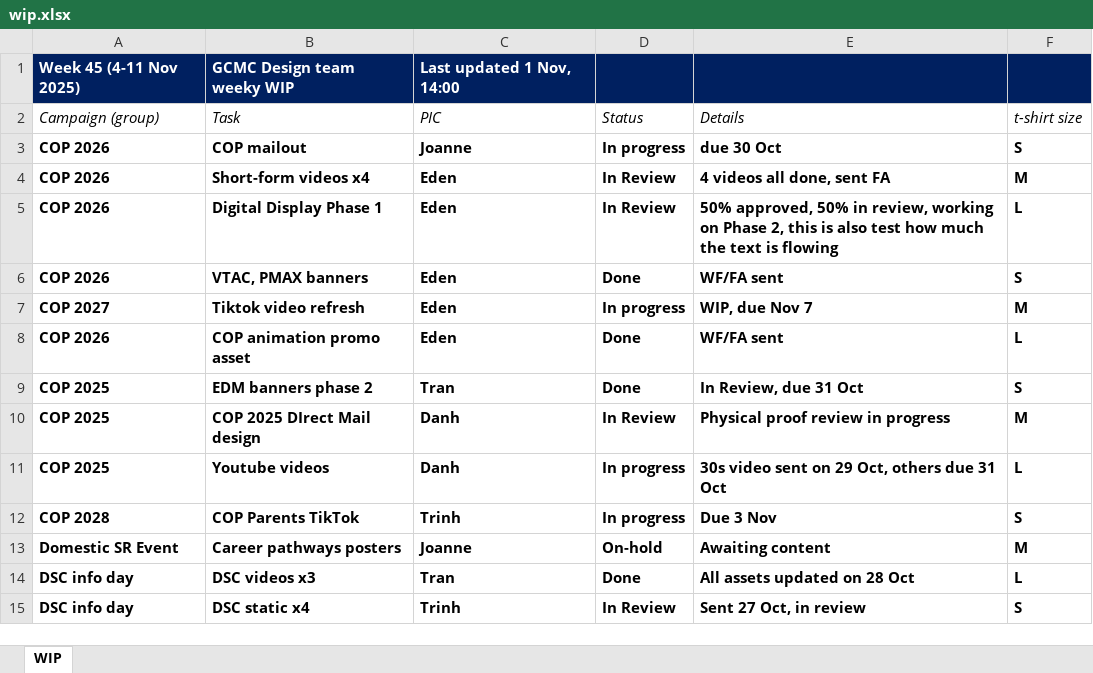
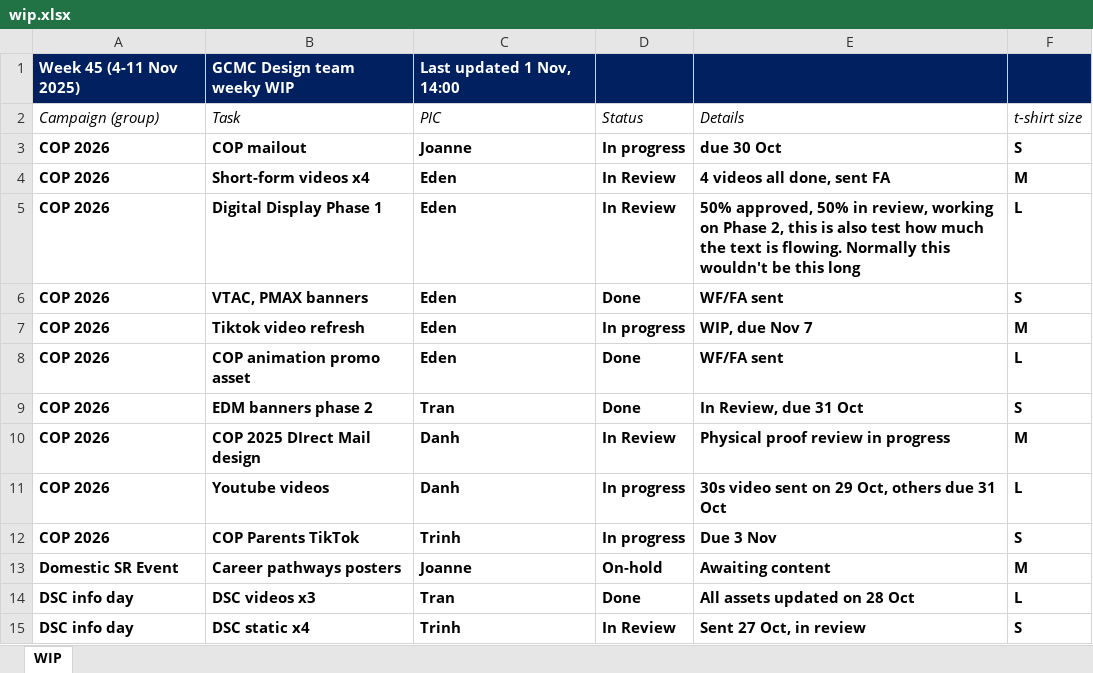
Before and after one commit to westmere7/RMIT_WIP, an Excel workbook: data/wip.xlsx, sheet WIP, drawn as a sheet; only a part is shown; values as stored, in another font and other column widths than the file's, no borders; the diff names each change by its address in the sheet, - before the commit and + after, or states it on an @@ line.

```diff
--- a/data/wip.xlsx (sheet WIP)
+++ b/data/wip.xlsx (sheet WIP)
-E5 (Details): …text is flowing
+E5 (Details): …text is flowing. Normally this wouldn't be this long
-A7 (Campaign (group)): COP 2027
+A7 (Campaign (group)): COP 2026
-A9:A11 (Campaign (group)): COP 2025
+A9:A11 (Campaign (group)): COP 2026
-A12 (Campaign (group)): COP 2028
+A12 (Campaign (group)): COP 2026
```
Also changed, not shown: 1 other file.
